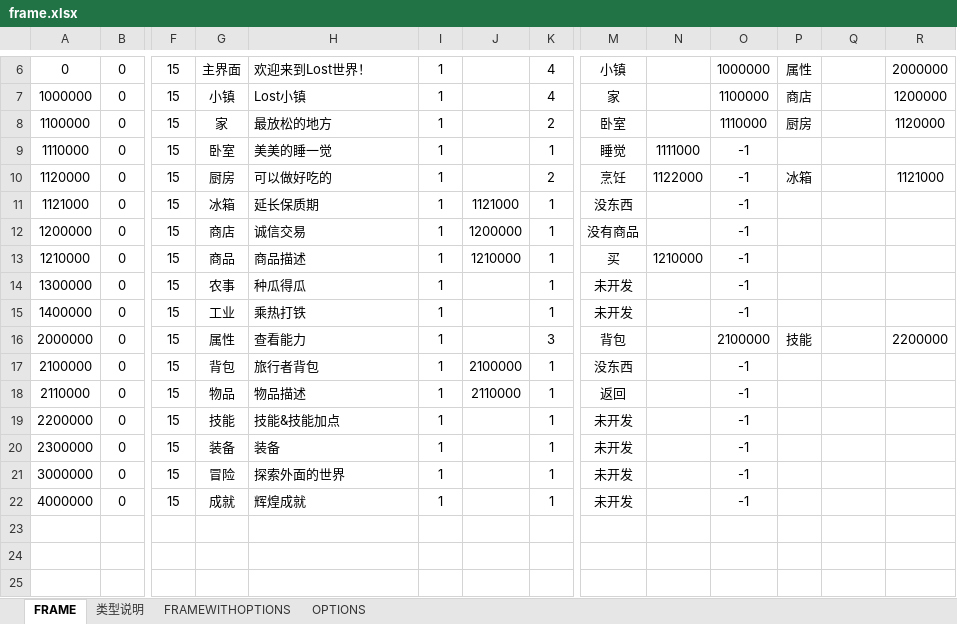
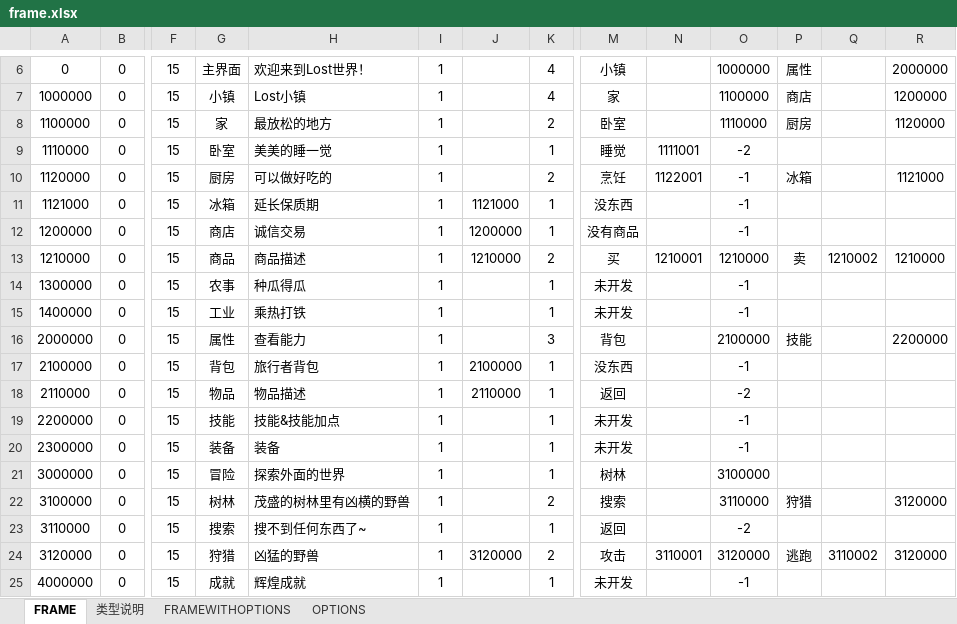
Before and after one commit to wctstc/RPGGame, an Excel workbook: RPGGame/RPGGame/proto/xls/frame.xlsx, sheet FRAME, drawn as a sheet; only a part is shown, gaps mark what is left out; values as stored, in another font and other column widths than the file's, no borders; rows hold the shown columns only; the diff names each change by its address in the sheet, - before the commit and + after, or states it on an @@ line.

```diff
--- a/RPGGame/RPGGame/proto/xls/frame.xlsx (sheet FRAME)
+++ b/RPGGame/RPGGame/proto/xls/frame.xlsx (sheet FRAME)
-N9: 1111000
+N9: 1111001
-O9: -1
+O9: -2
-N10: 1122000
+N10: 1122001
-K13: 1
+K13: 2
-N13: 1210000
+N13: 1210001
-O13: -1
+O13: 1210000
-P13: (empty)
+P13: 卖
-Q13: (empty)
+Q13: 1210002
-R13: (empty)
+R13: 1210000
-O18: -1
+O18: -2
-M21: 未开发
+M21: 树林
-O21: -1
+O21: 3100000
+row 22: 3100000 | 0 | 15 | 树林 | 茂盛的树林里有凶横的野兽 | 1 |  | 2 | 搜索 |  | 3110000 | 狩猎 |  | 3120000
+row 23: 3110000 | 0 | 15 | 搜索 | 搜不到任何东西了~ | 1 |  | 1 | 返回 |  | -2
+row 24: 3120000 | 0 | 15 | 狩猎 | 凶猛的野兽 | 1 | 3120000 | 2 | 攻击 | 3110001 | 3120000 | 逃跑 | 3110002 | 3120000
```
Also changed, not shown: 15 other files.
